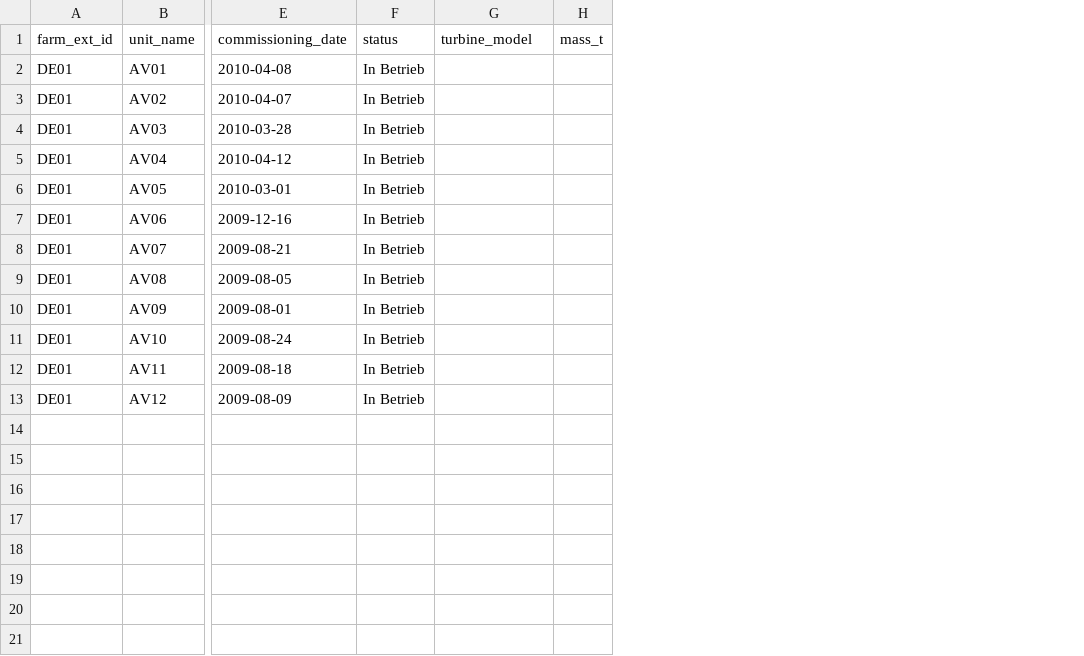
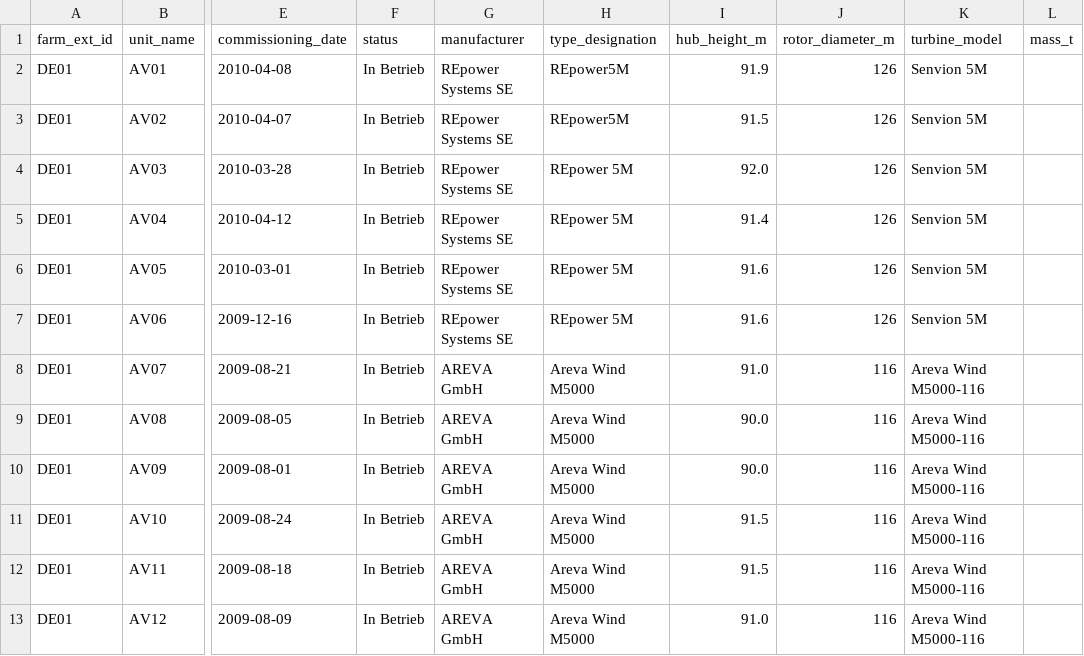
Before and after one commit to quantensprungai/ai_projects, a CSV file: projects/rest_data_platform/01_spec/templates/av_units.csv, drawn as a sheet; only a part is shown, gaps mark what is left out; addresses are those after the commit; the diff names each change by its address in the sheet, - before the commit and + after, or states it on an @@ line.

```diff
--- a/projects/rest_data_platform/01_spec/templates/av_units.csv
+++ b/projects/rest_data_platform/01_spec/templates/av_units.csv
+column G (manufacturer), rows 2-13: REpower Systems SE | REpower Systems SE | REpower Systems SE | REpower Systems SE | REpower Systems SE | REpower Systems SE | AREVA GmbH | AREVA GmbH | AREVA GmbH | AREVA GmbH | AREVA GmbH | AREVA GmbH
+column H (type_designation), rows 2-13: REpower5M | REpower5M | REpower 5M | REpower 5M | REpower 5M | REpower 5M | Areva Wind M5000 | Areva Wind M5000 | Areva Wind M5000 | Areva Wind M5000 | Areva Wind M5000 | Areva Wind M5000
+column I (hub_height_m), rows 2-13: 91.9 | 91.5 | 92.0 | 91.4 | 91.6 | 91.6 | 91.0 | 90.0 | 90.0 | 91.5 | 91.5 | 91.0
+column J (rotor_diameter_m), rows 2-13: 126 | 126 | 126 | 126 | 126 | 126 | 116 | 116 | 116 | 116 | 116 | 116
-K2:K7 (turbine_model): (empty)
+K2:K7 (turbine_model): Senvion 5M
-K8:K13 (turbine_model): (empty)
+K8:K13 (turbine_model): Areva Wind M5000-116
```
Also changed, not shown: projects/rest_data_platform/01_spec/templates/feldkatalog.csv, 6 other files.
